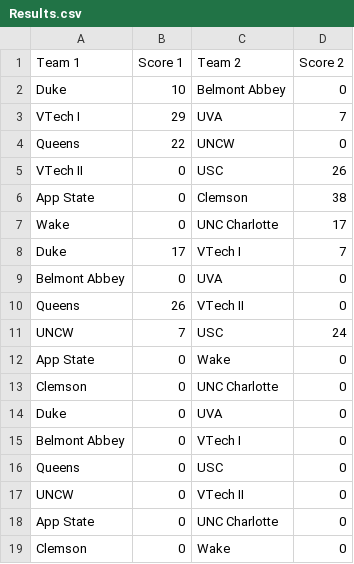
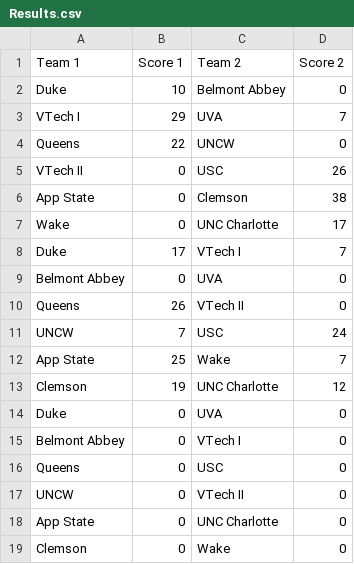
Before and after one commit to jhd8593/DeaconsDuel7s, a CSV file: Results.csv, drawn as a sheet.

Commit message:
Update Results.csv

```diff
--- a/Results.csv
+++ b/Results.csv
@@ -11,4 +11,4 @@ Queens,26,VTech II,0
 UNCW,7,USC,24
-App State,0,Wake,0
-Clemson,0,UNC Charlotte,0
+App State,25,Wake,7
+Clemson,19,UNC Charlotte,12
 Duke,0,UVA,0
```
